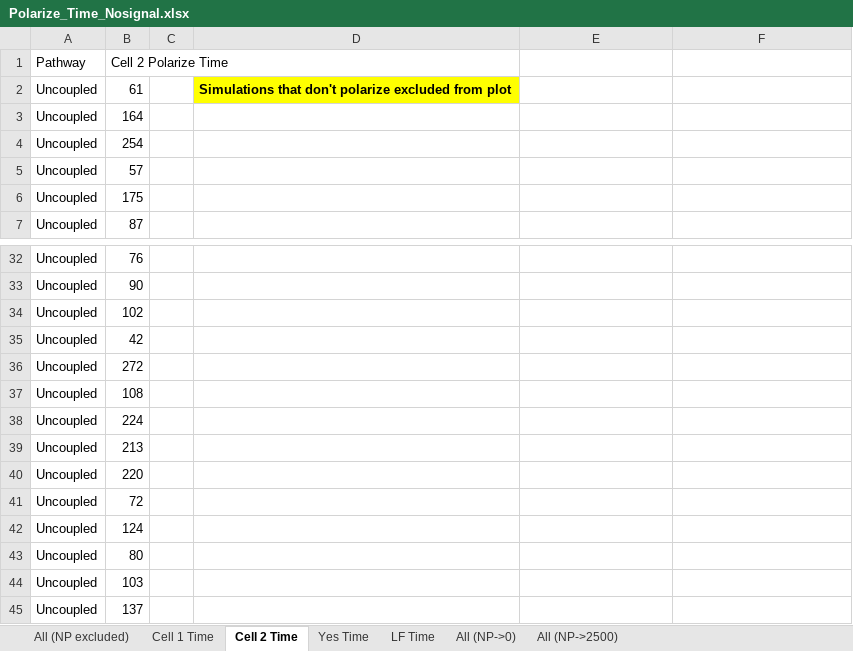
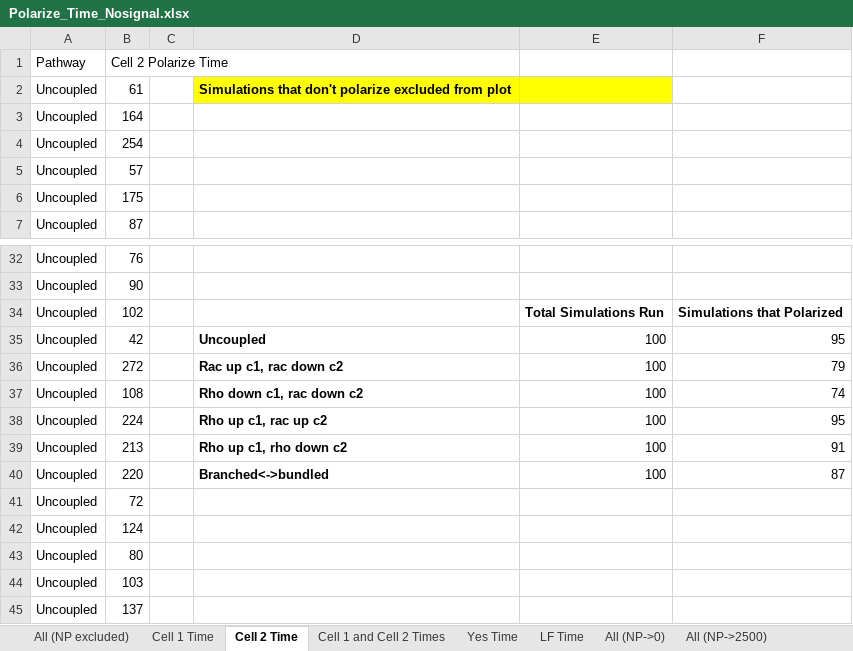
Before and after one commit to CoposLab/Co-polarity, an Excel workbook: TwoCellCode/polarize_time_data_and_graphs/Polarize_Time_Nosignal.xlsx, sheet Cell 2 Time, drawn as a sheet; only a part is shown, gaps mark what is left out; values as stored, in another font and other column widths than the file's, no borders; charts and pictures and conditional formats not drawn; the diff names each change by its address in the sheet, - before the commit and + after, or states it on an @@ line.

Commit message:
add polarize time fig

```diff
--- a/TwoCellCode/polarize_time_data_and_graphs/Polarize_Time_Nosignal.xlsx (sheet Cell 2 Time)
+++ b/TwoCellCode/polarize_time_data_and_graphs/Polarize_Time_Nosignal.xlsx (sheet Cell 2 Time)
+sheet tab: Cell 1 and Cell 2 Times
-E2 fill: none
+E2 fill: #FFFF00
-E34: (empty)
+E34: Total Simulations Run
-F34: (empty)
+F34: Simulations that Polarized
-D35: (empty)
+D35: Uncoupled
-E35:E40: (empty)
+E35:E40: 100
-F35: (empty)
+F35: 95
-D36: (empty)
+D36: Rac up c1, rac down c2
-F36: (empty)
+F36: 79
-D37: (empty)
+D37: Rho down c1, rac down c2
-F37: (empty)
+F37: 74
-D38: (empty)
+D38: Rho up c1, rac up c2
-F38: (empty)
+F38: 95
-D39: (empty)
+D39: Rho up c1, rho down c2
-F39: (empty)
+F39: 91
-D40: (empty)
+D40: Branched<->bundled
-F40: (empty)
+F40: 87
```
Also changed, not shown: sheet All (NP excluded), sheet Cell 1 Time, sheet LF Time, sheet Yes Time, charts or pictures, 11 other files.
